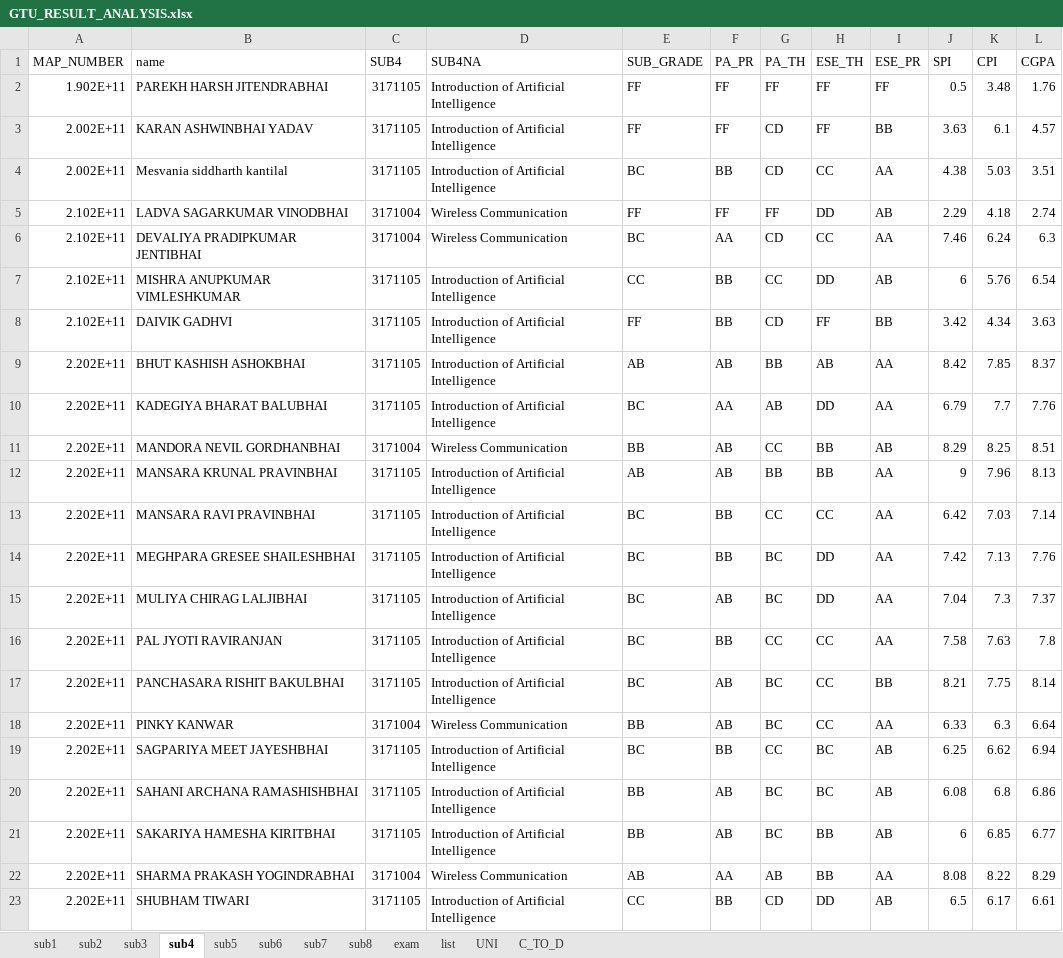
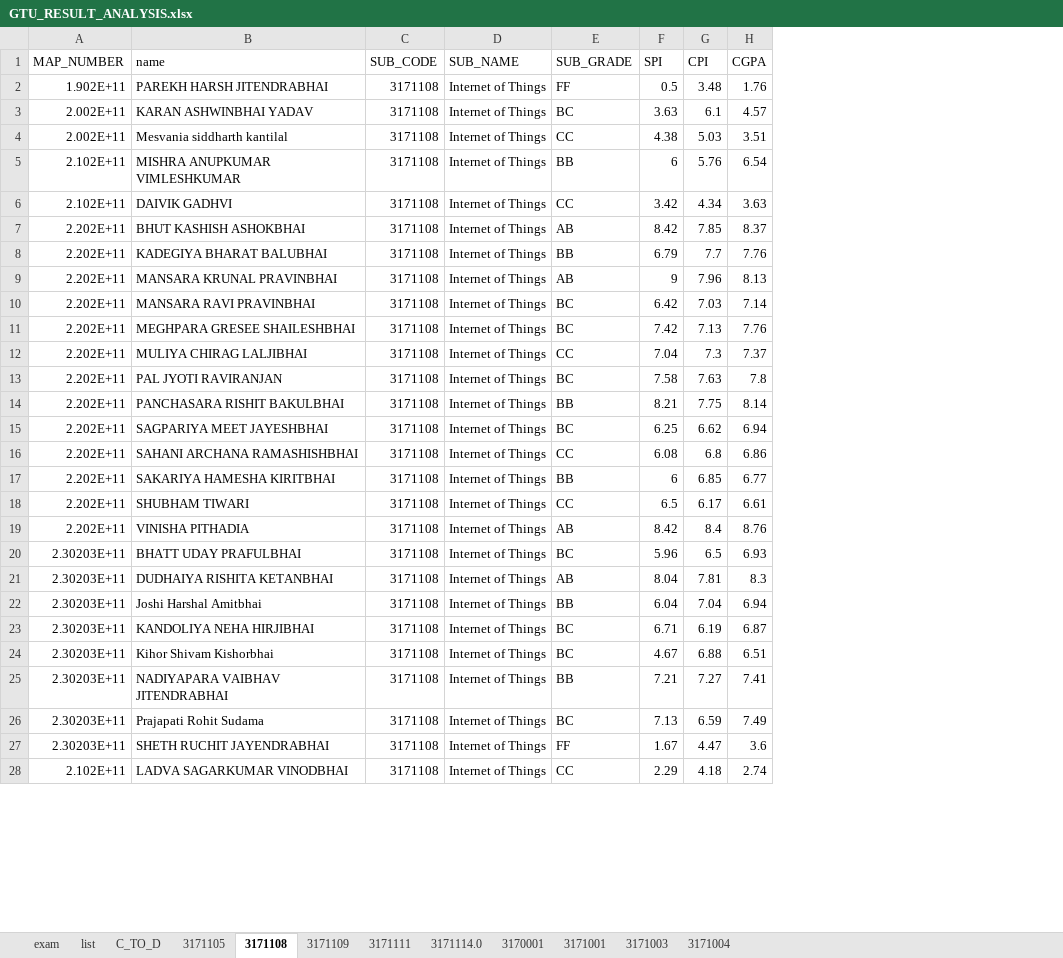
Before and after one commit to parmargv/result-analysis, an Excel workbook: GTU_RESULT_ANALYSIS.xlsx, sheet 3171108, drawn as a sheet; only a part is shown; values as stored, in another font and other column widths than the file's, no borders; removed rows and columns are numbered as before the commit, all else as after; rows hold the shown columns only; the diff covers the shown part only; the diff names each change by its address in the sheet, - before the commit and + after, or states it on an @@ line.

```diff
--- a/GTU_RESULT_ANALYSIS.xlsx (sheet 3171108)
+++ b/GTU_RESULT_ANALYSIS.xlsx (sheet 3171108)
-sheet tab: sub3
+sheet tab: 3171105
-sheet tab: sub4
+sheet tab: 3171108
-sheet tab: sub5
+sheet tab: 3171109
-sheet tab: sub6
+sheet tab: 3171111
-sheet tab: sub7
+sheet tab: 3171114.0
-sheet tab: sub8
+sheet tab: 3170001
-sheet tab: UNI
+sheet tab: 3171004
-sheet tab: sub1
-sheet tab: sub2
+sheet tab: 3171001
+sheet tab: 3171003
@@ sheet tab order changed: exam | list | C_TO_D | 3171105 | 3171108 | 3171109 | 3171111 | 3171114.0 | 3170001 | 3171001 | 3171003 | 3171004 @@
-column C (SUB4), rows 2-4: all 3171105; rows 7-10: all 3171105; rows 12-17: all 3171105; rows 19-21: all 3171105; row 23: 3171105
-column D (SUB4NA), rows 2-4: all Introduction of Artificial Intelligence; rows 7-10: all Introduction of Artificial Intelligence; rows 12-17: all Introduction of Artificial Intelligence; rows 19-21: all Introduction of Artificial Intelligence; row 23: Introduction of Artificial Intelligence
+column C (SUB_CODE), rows 2-18: all 3171108
+column D (SUB_NAME), rows 2-18: all Internet of Things
-column F (PA_PR), rows 2-4: FF | FF | BB; rows 7-10: BB | BB | AB | AA; rows 12-17: AB | BB | BB | AB | BB | AB; rows 19-21: BB | AB | AB; row 23: BB
-column G (PA_TH), rows 2-4: FF | CD | CD; rows 7-10: CC | CD | BB | AB; rows 12-17: BB | CC | BC | BC | CC | BC; rows 19-21: CC | BC | BC; row 23: CD
-column H (ESE_TH), rows 2-4: FF | FF | CC; rows 7-10: DD | FF | AB | DD; rows 12-17: BB | CC | DD | DD | CC | CC; rows 19-21: BC | BC | BB; row 23: DD
-column I (ESE_PR), rows 2-4: FF | BB | AA; rows 7-10: AB | BB | AA | AA; rows 12-17: AA | AA | AA | AA | AA | BB; rows 19-21: all AB; row 23: AB
-E3 (SUB_GRADE): FF
+E3 (SUB_GRADE): BC
-E4 (SUB_GRADE): BC
+E4 (SUB_GRADE): CC
-row 5: 2.102E+11 | LADVA SAGARKUMAR VINODBHAI | 3171004 | Wireless Communication | FF | FF | FF | DD | AB | 2.29 | 4.18 | 2.74
-row 6: 2.102E+11 | DEVALIYA PRADIPKUMAR JENTIBHAI | 3171004 | Wireless Communication | BC | AA | CD | CC | AA | 7.46 | 6.24 | 6.3
-E5 (SUB_GRADE): CC
+E5 (SUB_GRADE): BB
-E6 (SUB_GRADE): FF
+E6 (SUB_GRADE): CC
-E8 (SUB_GRADE): BC
+E8 (SUB_GRADE): BB
-row 11: 2.202E+11 | MANDORA NEVIL GORDHANBHAI | 3171004 | Wireless Communication | BB | AB | CC | BB | AB | 8.29 | 8.25 | 8.51
-E12 (SUB_GRADE): BC
+E12 (SUB_GRADE): CC
-E14 (SUB_GRADE): BC
+E14 (SUB_GRADE): BB
-row 18: 2.202E+11 | PINKY KANWAR | 3171004 | Wireless Communication | BB | AB | BC | CC | AA | 6.33 | 6.3 | 6.64
-E16 (SUB_GRADE): BB
+E16 (SUB_GRADE): CC
-row 22: 2.202E+11 | SHARMA PRAKASH YOGINDRABHAI | 3171004 | Wireless Communication | AB | AA | AB | BB | AA | 8.08 | 8.22 | 8.29
@@ row 25 moved to row 19: 2.202E+11 @@
+row 20: 2.30203E+11 | BHATT UDAY PRAFULBHAI | 3171108 | Internet of Things | BC | 5.96 | 6.5 | 6.93
+row 21: 2.30203E+11 | DUDHAIYA RISHITA KETANBHAI | 3171108 | Internet of Things | AB | 8.04 | 7.81 | 8.3
+row 22: 2.30203E+11 | Joshi Harshal Amitbhai | 3171108 | Internet of Things | BB | 6.04 | 7.04 | 6.94
+row 23: 2.30203E+11 | KANDOLIYA NEHA HIRJIBHAI | 3171108 | Internet of Things | BC | 6.71 | 6.19 | 6.87
@@ row 32 moved to row 24: 2.30203E+11 @@
+row 25: 2.30203E+11 | NADIYAPARA VAIBHAV JITENDRABHAI | 3171108 | Internet of Things | BB | 7.21 | 7.27 | 7.41
+row 26: 2.30203E+11 | Prajapati Rohit Sudama | 3171108 | Internet of Things | BC | 7.13 | 6.59 | 7.49
@@ row 36 moved to row 27: 2.30203E+11 @@
+row 28: 2.102E+11 | LADVA SAGARKUMAR VINODBHAI | 3171108 | Internet of Things | CC | 2.29 | 4.18 | 2.74
```
Also changed, not shown: 4 added rows, 173 removed rows and 1 edited cell elsewhere in this sheet, sheet 3171109, sheet 3171105, sheet 3171111, sheet 3170001, sheet 3171114.0, sheet 3171004, 1 more sheet, 3 other files.
